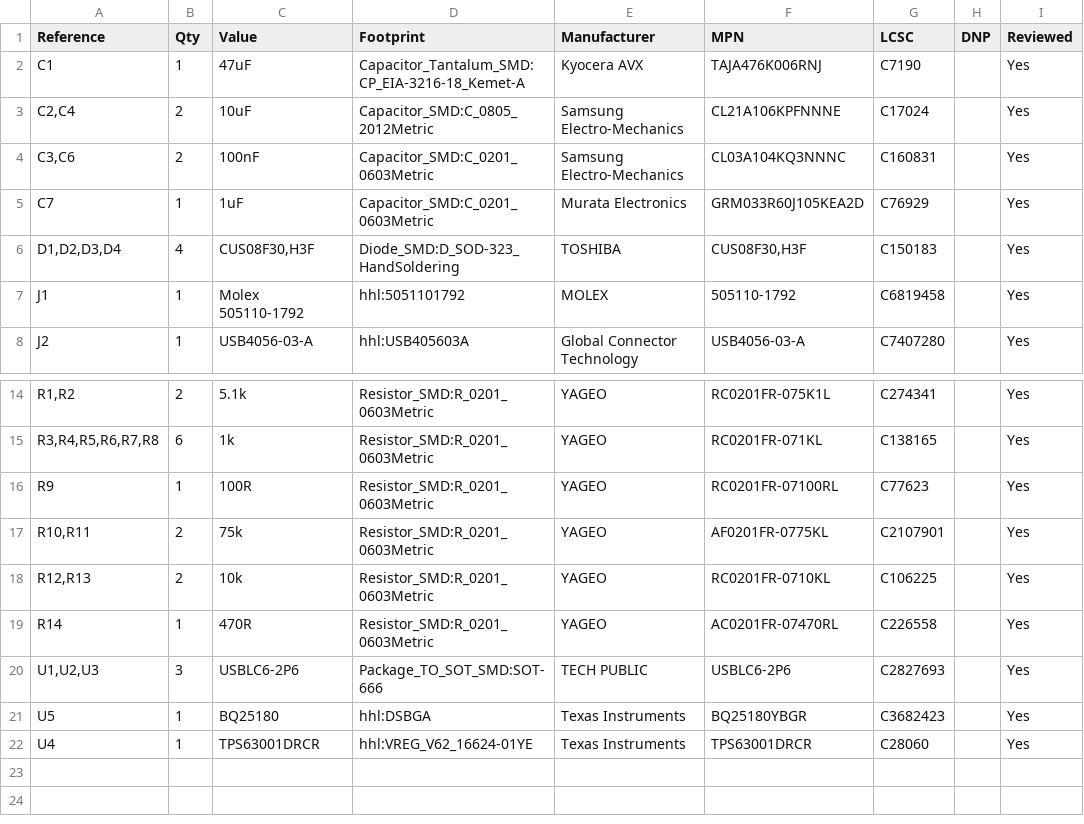
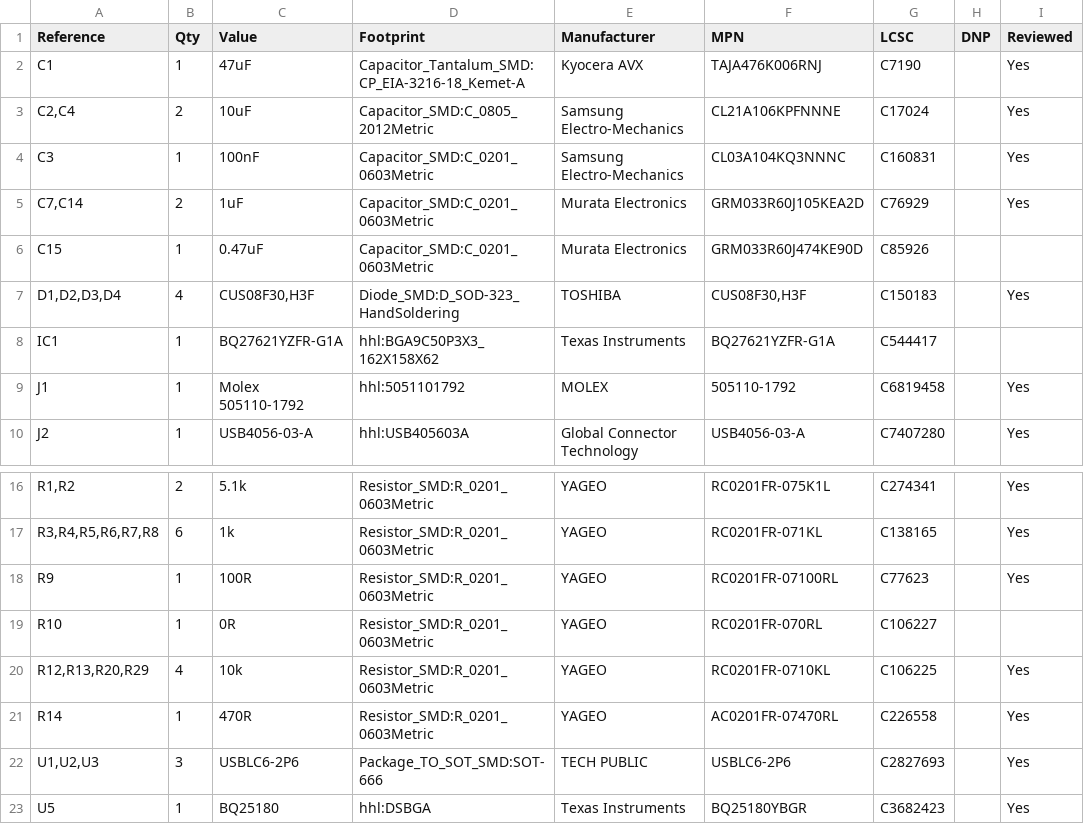
Before and after one commit to HandHeldLegend/progcc-4-hw, a CSV file: PCB/Production/USBW Board/PGS_USBW_Board.csv, drawn as a sheet; only a part is shown, gaps mark what is left out; the shorter side is filled out with more unchanged rows; removed rows and columns are numbered as before the commit, all else as after; the diff names each change by its address in the sheet, - before the commit and + after, or states it on an @@ line.

Commit message:
USBW Update
- Implement fuel gauge IC

```diff
--- a/PCB/Production/USBW Board/PGS_USBW_Board.csv
+++ b/PCB/Production/USBW Board/PGS_USBW_Board.csv
-A4 (Reference): C3,C6
+A4 (Reference): C3
-B4 (Qty): 2
+B4 (Qty): 1
-A5 (Reference): C7
+A5 (Reference): C7,C14
-B5 (Qty): 1
+B5 (Qty): 2
+row 6: C15 | 1 | 0.47uF | Capacitor_SMD:C_0201_0603Metric | Murata Electronics | GRM033R60J474KE90D | C85926
+row 8: IC1 | 1 | BQ27621YZFR-G1A | hhl:BGA9C50P3X3_162X158X62 | Texas Instruments | BQ27621YZFR-G1A | C544417
-row 17: R10,R11 | 2 | 75k | Resistor_SMD:R_0201_0603Metric | YAGEO | AF0201FR-0775KL | C2107901 |  | Yes
+row 19: R10 | 1 | 0R | Resistor_SMD:R_0201_0603Metric | YAGEO | RC0201FR-070RL | C106227
-A20 (Reference): R12,R13
+A20 (Reference): R12,R13,R20,R29
-B20 (Qty): 2
+B20 (Qty): 4
```
Also changed, not shown: 38 other files.
